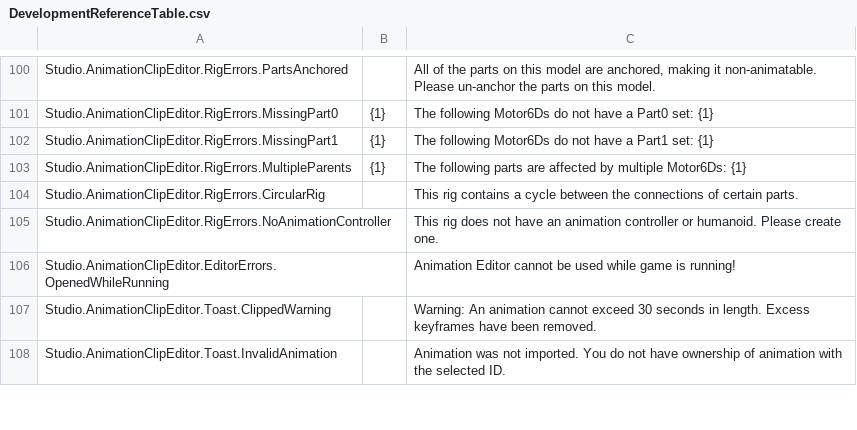
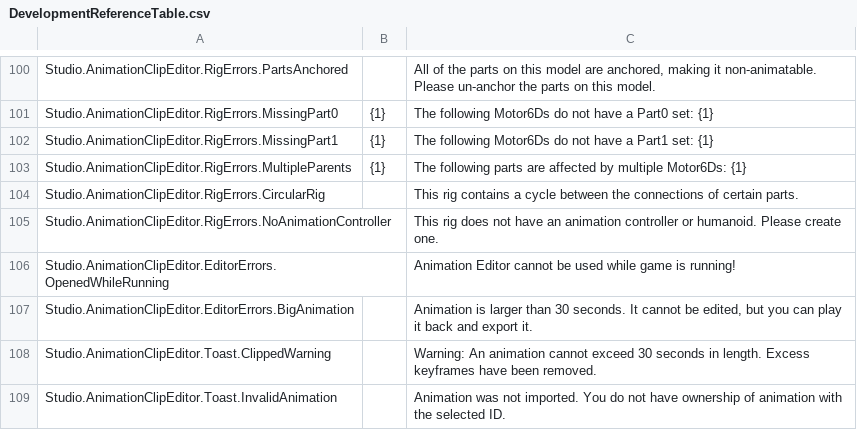
Before and after one commit to Shawnforever/Roblox-Client-Tracker, a CSV file: BuiltInPlugins/AnimationClipEditor/Src/Resources/DevelopmentReferenceTable.csv, drawn as a sheet; only a part is shown, gaps mark what is left out; the diff names each change by its address in the sheet, - before the commit and + after, or states it on an @@ line.

```diff
--- a/BuiltInPlugins/AnimationClipEditor/Src/Resources/DevelopmentReferenceTable.csv
+++ b/BuiltInPlugins/AnimationClipEditor/Src/Resources/DevelopmentReferenceTable.csv
+row 107: Studio.AnimationClipEditor.EditorErrors.BigAnimation |  | Animation is larger than 30 seconds. It cannot be edited, but you can play it back and export it.
```
Also changed, not shown: QtResources/Translation/StudioStringsUntranslated.csv, rbxManifest.csv, 31 other files.
